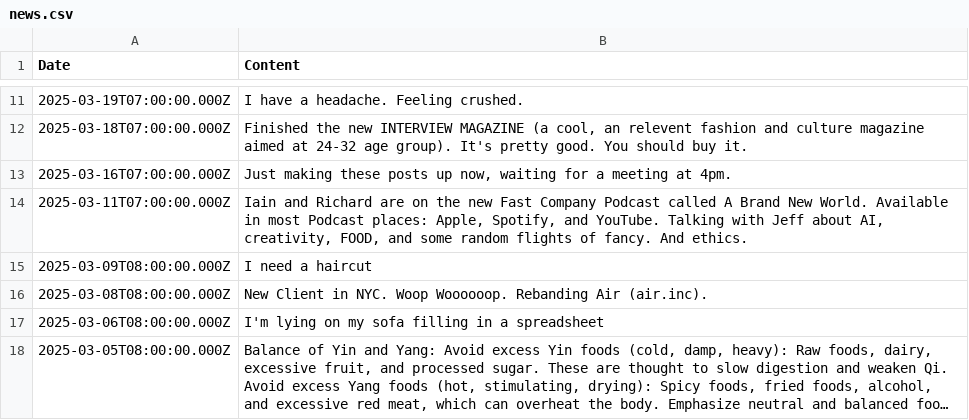
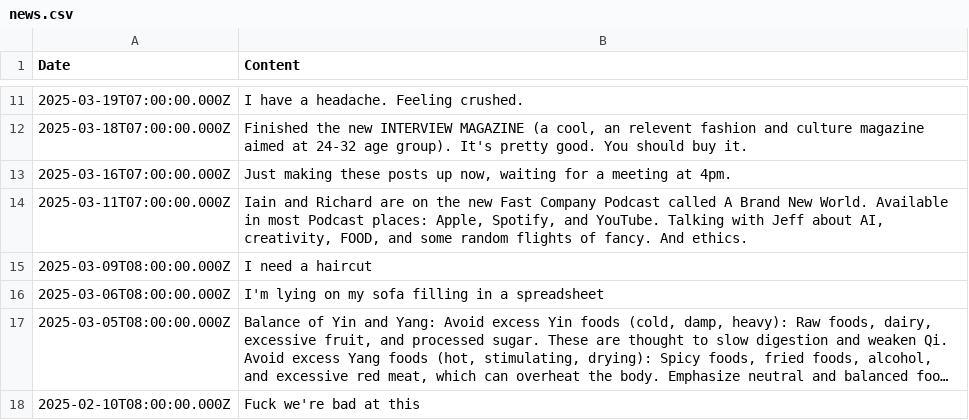
Before and after one commit to aaiiintt/food_new_site, a CSV file: data/news.csv, drawn as a sheet; only a part is shown, gaps mark what is left out; the shorter side is filled out with more unchanged rows; long unchanged cells end in …; the diff names each change by its address in the sheet, - before the commit and + after, or states it on an @@ line.

Commit message:
Update news.csv

```diff
--- a/data/news.csv
+++ b/data/news.csv
-row 16: 2025-03-08T08:00:00.000Z | New Client in NYC. Woop Woooooop. Rebanding Air (air.inc).
```
